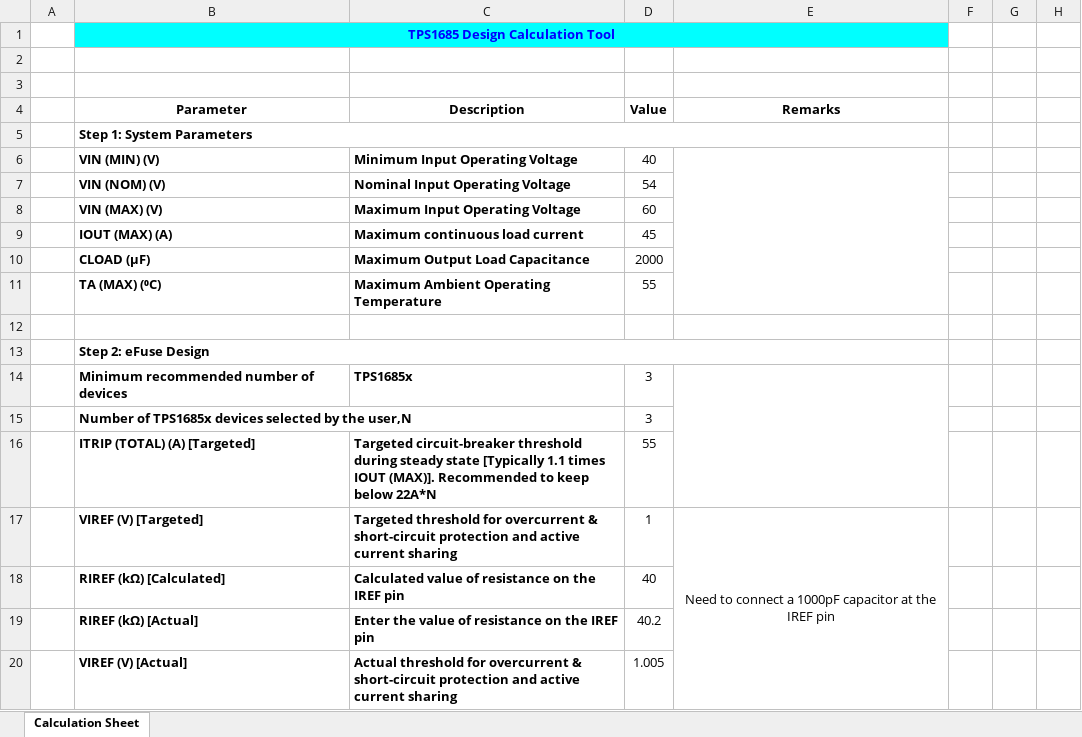
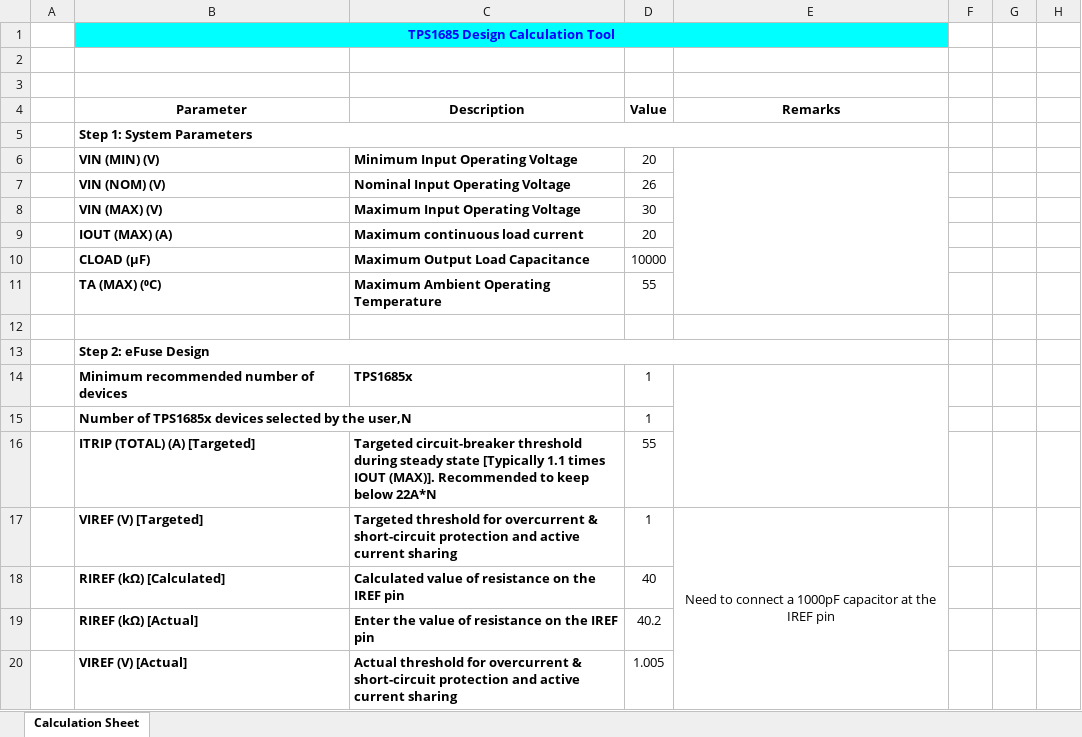
Before and after one commit to EPFLXplore/Power_HW, an Excel workbook: Castor/Calculations/TPS1685_CALC_v2.xlsx, sheet Calculation Sheet, drawn as a sheet; only a part is shown; values as stored, in another font and other column widths than the file's, no borders; charts and pictures not drawn; the diff covers the shown part only; the diff names each change by its address in the sheet, - before the commit and + after, or states it on an @@ line.

```diff
--- a/Castor/Calculations/TPS1685_CALC_v2.xlsx (sheet Calculation Sheet)
+++ b/Castor/Calculations/TPS1685_CALC_v2.xlsx (sheet Calculation Sheet)
-D6 (Value): 40
+D6 (Value): 20
-D7 (Value): 54
+D7 (Value): 26
-D8 (Value): 60
+D8 (Value): 30
-D9 (Value): 45
+D9 (Value): 20
-D10 (Value): 2000
+D10 (Value): 10000
-D14:D15 (Value): 3
+D14:D15 (Value): 1
```
Also changed, not shown: 10 edited cells elsewhere in this sheet, 7 other files.
